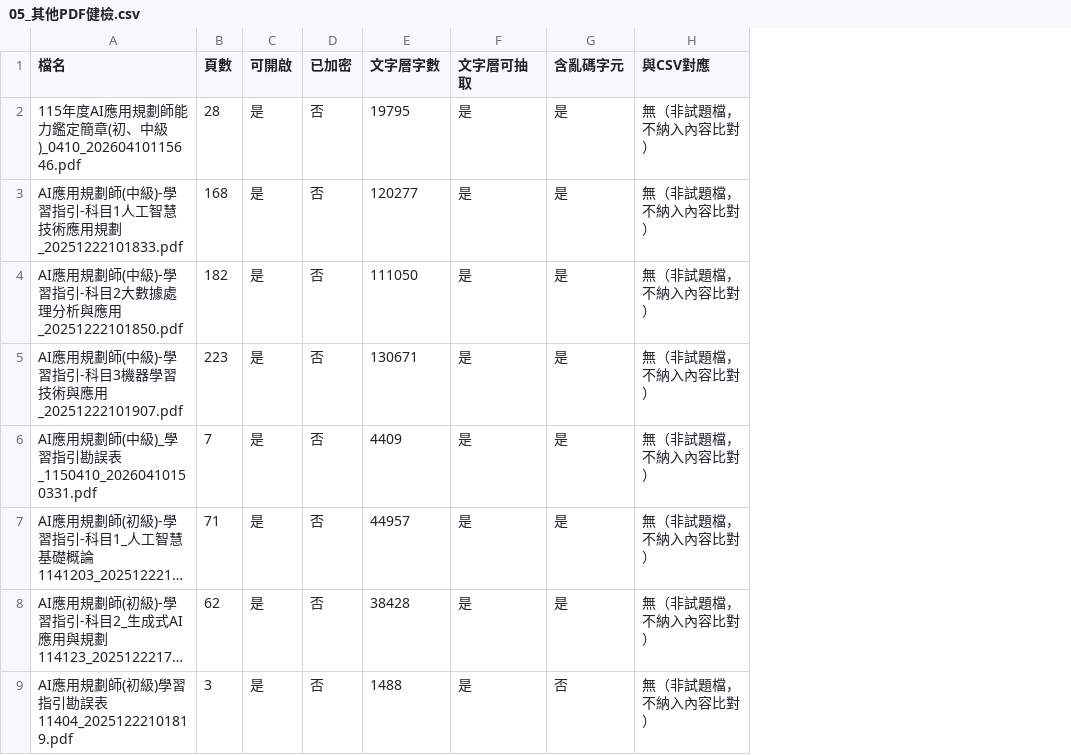
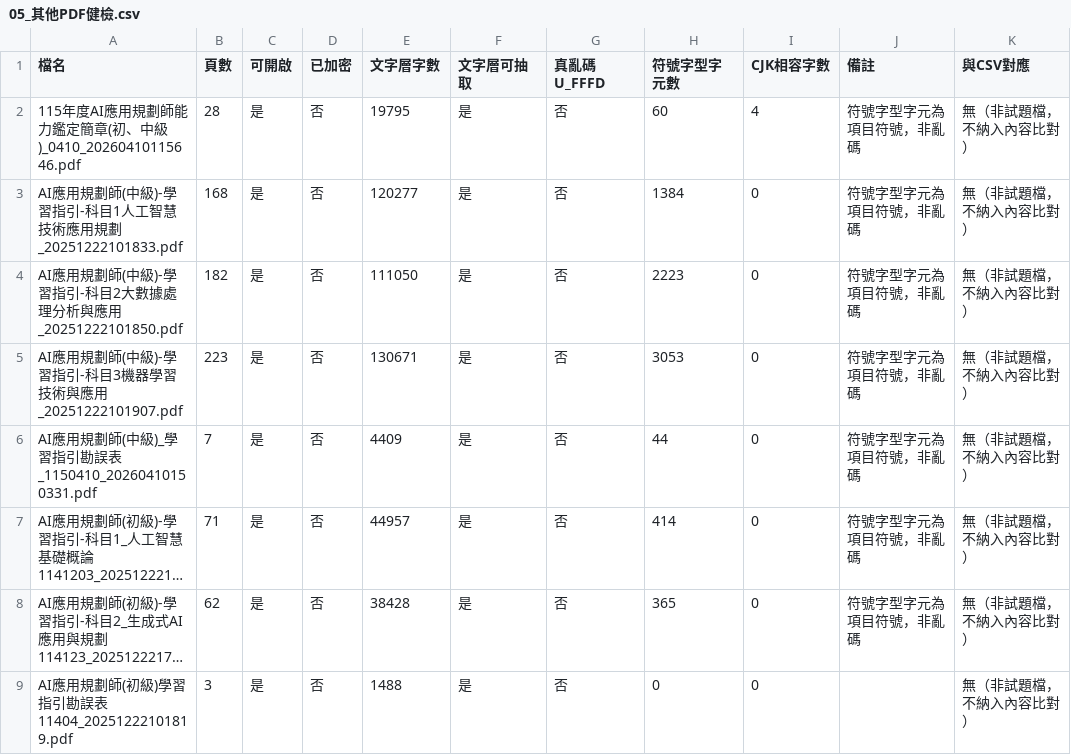
Before and after one commit to falo-chinese/ipas-aiap, a CSV file: verification/05_其他PDF健檢.csv, drawn as a sheet; long unchanged cells end in …; removed rows and columns are numbered as before the commit, all else as after; the diff names each change by its address in the sheet, - before the commit and + after, or states it on an @@ line.

```diff
--- a/verification/05_其他PDF健檢.csv
+++ b/verification/05_其他PDF健檢.csv
-column G (含亂碼字元), rows 2-9: 是 | 是 | 是 | 是 | 是 | 是 | 是 | 否
+column G (真亂碼U_FFFD), rows 2-9: all 否
+column H (符號字型字元數), rows 2-9: 60 | 1384 | 2223 | 3053 | 44 | 414 | 365 | 0
+column I (CJK相容字數), rows 2-9: 4 | 0 | 0 | 0 | 0 | 0 | 0 | 0
+column J (備註), rows 2-8: all 符號字型字元為項目符號，非亂碼
```
Also changed, not shown: 7 other files.
